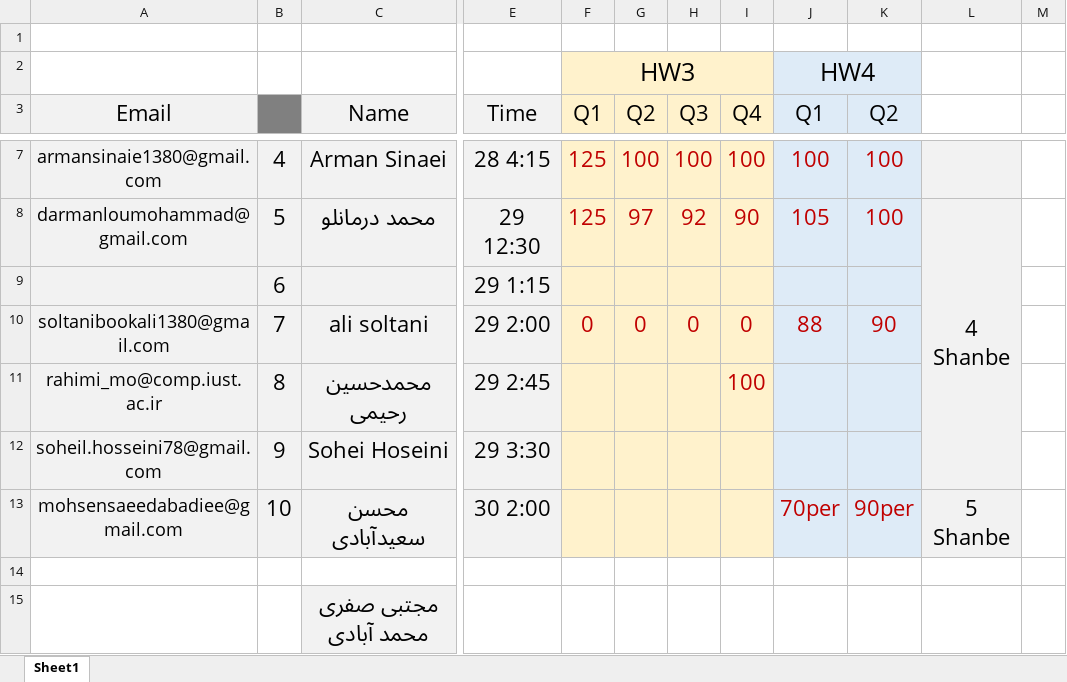
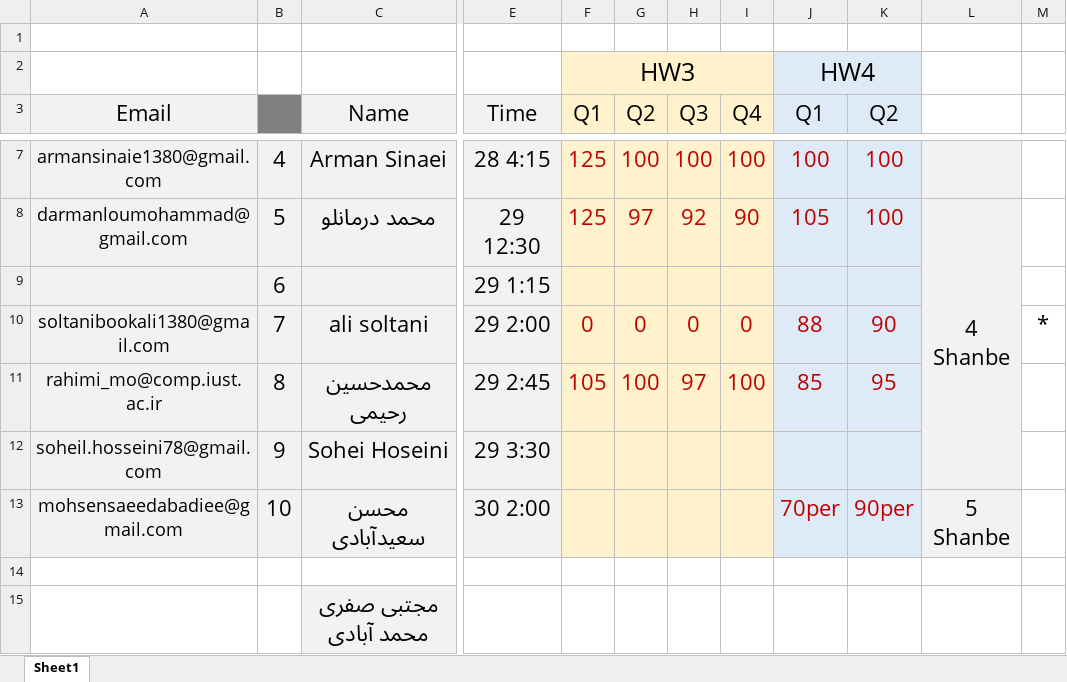
Before and after one commit to shh79/tamrinDegree3-4, an Excel workbook: Degree.xlsx, sheet Sheet1, drawn as a sheet; only a part is shown, gaps mark what is left out; values as stored, in another font and other column widths than the file's, no borders; the diff names each change by its address in the sheet, - before the commit and + after, or states it on an @@ line.

Commit message:
rahimi degree added

```diff
--- a/Degree.xlsx (sheet Sheet1)
+++ b/Degree.xlsx (sheet Sheet1)
-M10: (empty)
+M10: *
-F11 (Q1): (empty)
+F11 (Q1): 105
-G11 (Q2): (empty)
+G11 (Q2): 100
-H11 (Q3): (empty)
+H11 (Q3): 97
-J11 (Q1): (empty)
+J11 (Q1): 85
-K11 (Q2): (empty)
+K11 (Q2): 95
```
